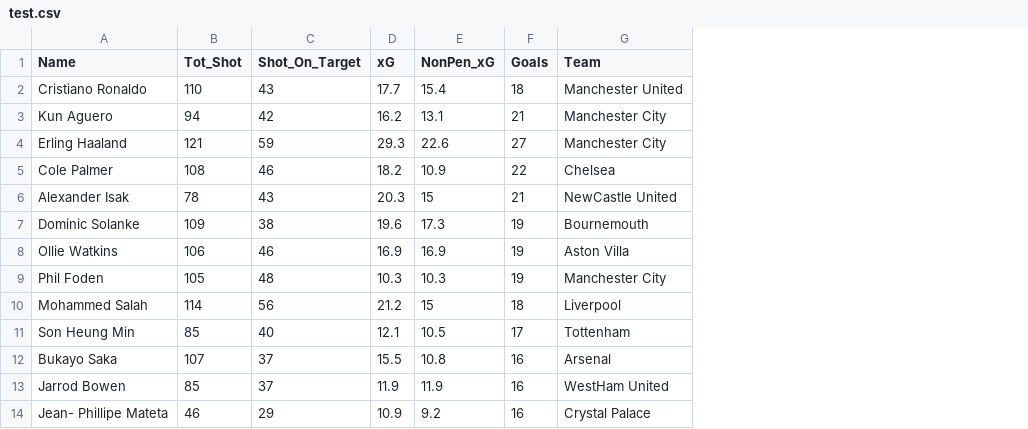
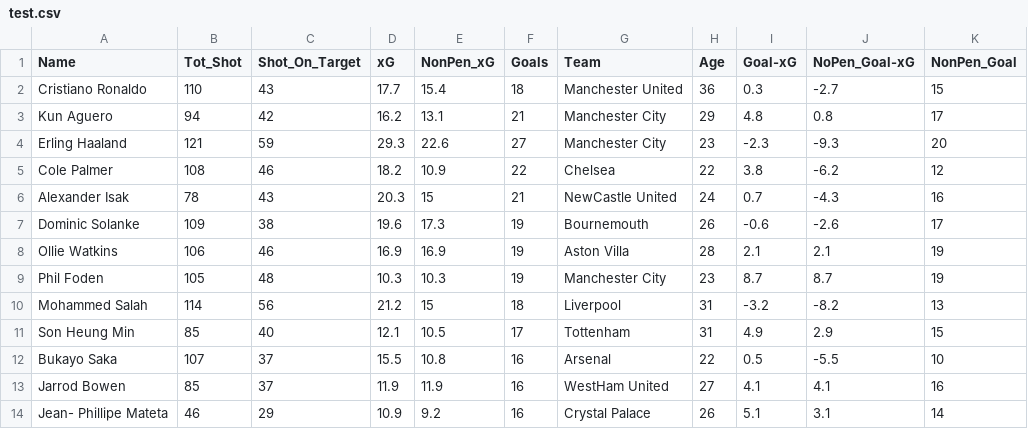
Before and after one commit to cokoli4315/Prem2022-23-data, a CSV file: players/test.csv, drawn as a sheet; only a part is shown; the diff names each change by its address in the sheet, - before the commit and + after, or states it on an @@ line.

```diff
--- a/players/test.csv
+++ b/players/test.csv
+column H (Age), rows 2-14: 36 | 29 | 23 | 22 | 24 | 26 | 28 | 23 | 31 | 31 | 22 | 27 | 26
+column I (Goal-xG), rows 2-14: 0.3 | 4.8 | -2.3 | 3.8 | 0.7 | -0.6 | 2.1 | 8.7 | -3.2 | 4.9 | 0.5 | 4.1 | 5.1
+column J (NoPen_Goal-xG), rows 2-14: -2.7 | 0.8 | -9.3 | -6.2 | -4.3 | -2.6 | 2.1 | 8.7 | -8.2 | 2.9 | -5.5 | 4.1 | 3.1
+column K (NonPen_Goal), rows 2-14: 15 | 17 | 20 | 12 | 16 | 17 | 19 | 19 | 13 | 15 | 10 | 16 | 14
```
Also changed, not shown: 2 other files.
